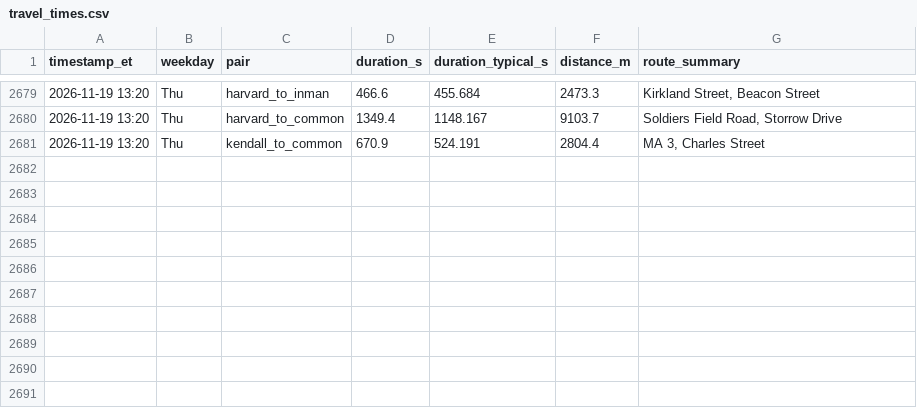
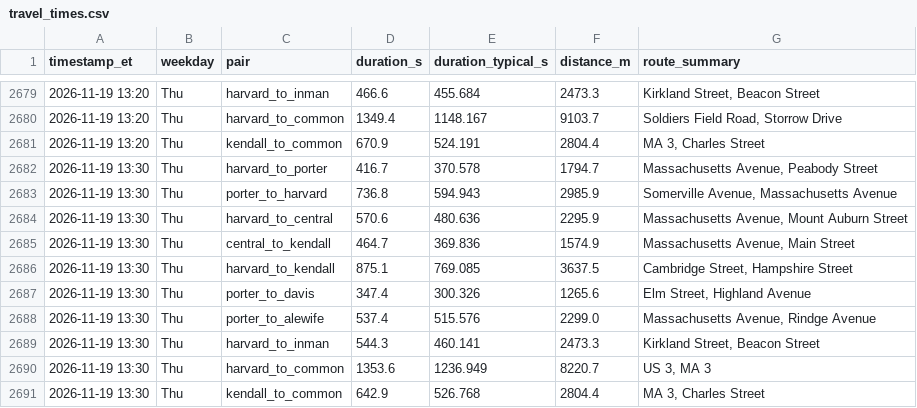
Before and after one commit to sonnywang2005/traffic-harvest, a CSV file: data/travel_times.csv, drawn as a sheet; only a part is shown, gaps mark what is left out.

Commit message:
harvest 2026-11-19T18:30Z

```diff
--- a/data/travel_times.csv
+++ b/data/travel_times.csv
@@ -2681 +2681,11 @@ timestamp_et,weekday,pair,duration_s,duration_typical_s,distance_m,route_summary
 2026-11-19 13:20,Thu,kendall_to_common,670.9,524.191,2804.4,"MA 3, Charles Street"
+2026-11-19 13:30,Thu,harvard_to_porter,416.7,370.578,1794.7,"Massachusetts Avenue, Peabody Street"
+2026-11-19 13:30,Thu,porter_to_harvard,736.8,594.943,2985.9,"Somerville Avenue, Massachusetts Avenue"
+2026-11-19 13:30,Thu,harvard_to_central,570.6,480.636,2295.9,"Massachusetts Avenue, Mount Auburn Street"
+2026-11-19 13:30,Thu,central_to_kendall,464.7,369.836,1574.9,"Massachusetts Avenue, Main Street"
+2026-11-19 13:30,Thu,harvard_to_kendall,875.1,769.085,3637.5,"Cambridge Street, Hampshire Street"
+2026-11-19 13:30,Thu,porter_to_davis,347.4,300.326,1265.6,"Elm Street, Highland Avenue"
+2026-11-19 13:30,Thu,porter_to_alewife,537.4,515.576,2299.0,"Massachusetts Avenue, Rindge Avenue"
+2026-11-19 13:30,Thu,harvard_to_inman,544.3,460.141,2473.3,"Kirkland Street, Beacon Street"
+2026-11-19 13:30,Thu,harvard_to_common,1353.6,1236.949,8220.7,"US 3, MA 3"
+2026-11-19 13:30,Thu,kendall_to_common,642.9,526.768,2804.4,"MA 3, Charles Street"
```
